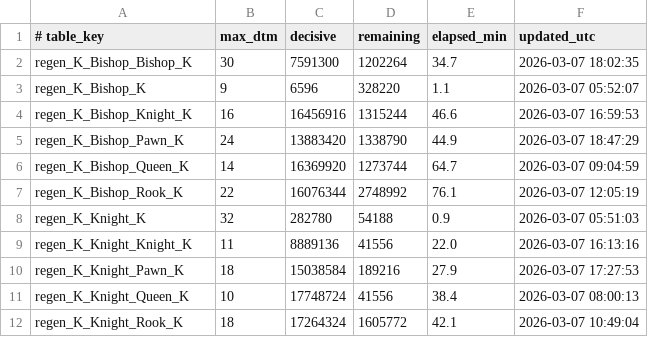
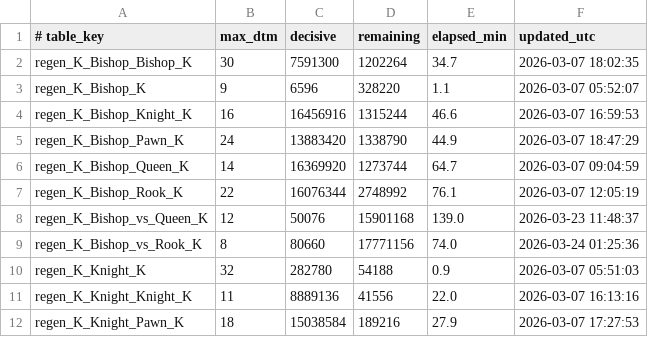
Before and after one commit to RohanDeBoss/Jungle-Chess-Python, a TSV file: tablebases/new_longest_mates.tsv, drawn as a sheet; only a part is shown; the shorter side is filled out with more unchanged rows.

```diff
--- a/tablebases/new_longest_mates.tsv
+++ b/tablebases/new_longest_mates.tsv
@@ -7,2 +7,4 @@ regen_K_Bishop_Queen_K	14	16369920	1273744	64.7	2026-03-07 09:04:59
 regen_K_Bishop_Rook_K	22	16076344	2748992	76.1	2026-03-07 12:05:19
+regen_K_Bishop_vs_Queen_K	12	50076	15901168	139.0	2026-03-23 11:48:37
+regen_K_Bishop_vs_Rook_K	8	80660	17771156	74.0	2026-03-24 01:25:36
 regen_K_Knight_K	32	282780	54188	0.9	2026-03-07 05:51:03
```
Also changed, not shown: 2 other files.
